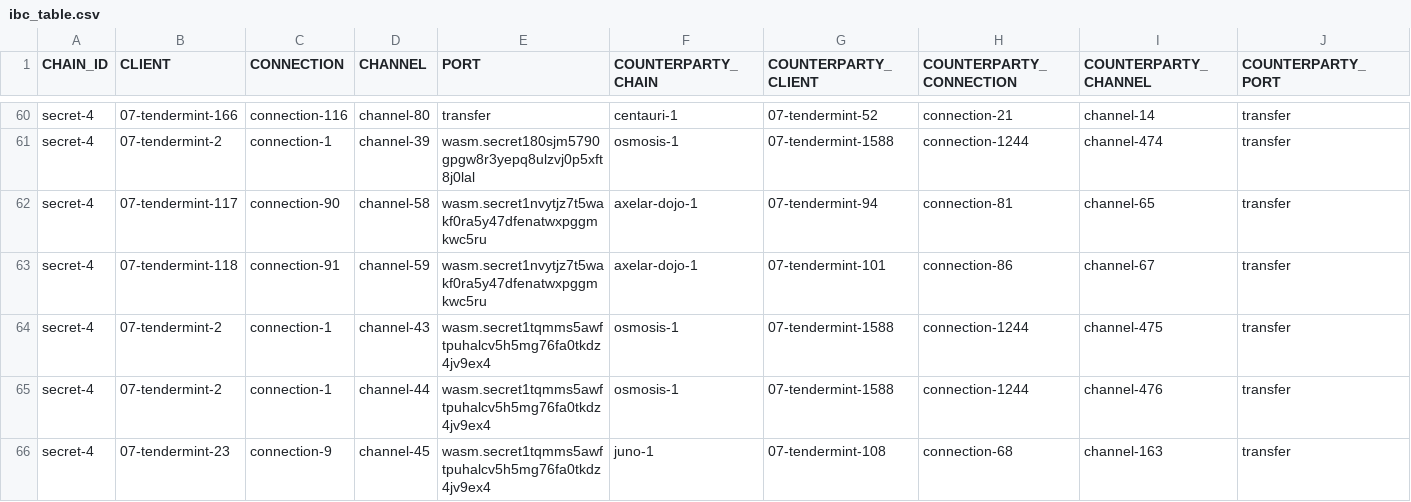
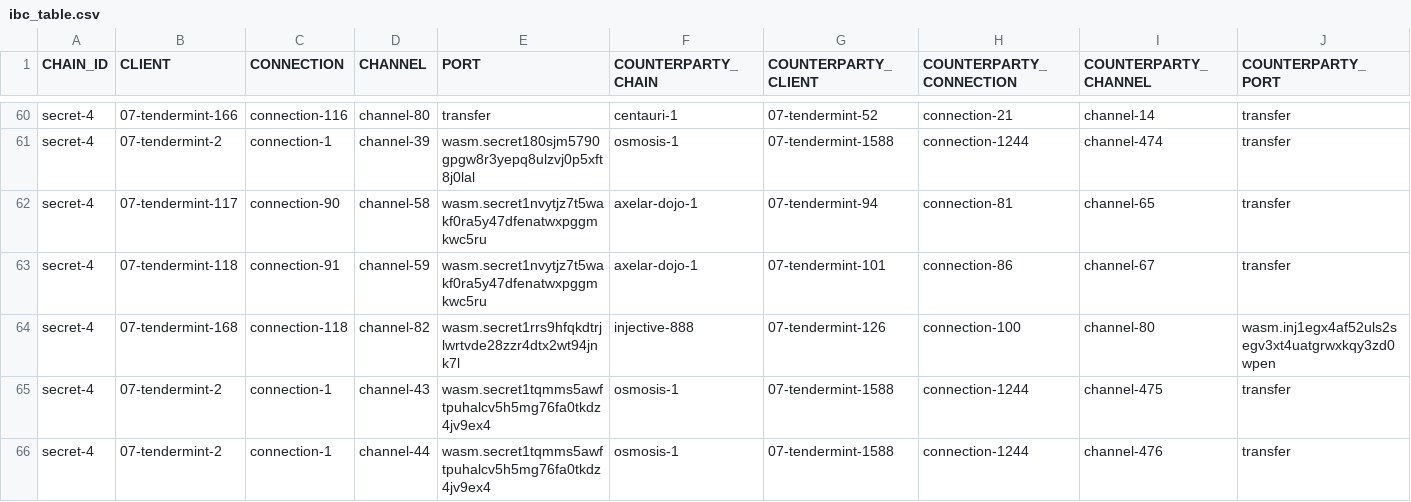
Before and after one commit to clemensgg/ibc-tables, a CSV file: secretnetwork/ibc_table.csv, drawn as a sheet; only a part is shown, gaps mark what is left out; the shorter side is filled out with more unchanged rows; the diff names each change by its address in the sheet, - before the commit and + after, or states it on an @@ line.

```diff
--- a/secretnetwork/ibc_table.csv
+++ b/secretnetwork/ibc_table.csv
+row 64: secret-4 | 07-tendermint-168 | connection-118 | channel-82 | wasm.secret1rrs9hfqkdtrjlwrtvde28zzr4dtx2wt94jnk7l | injective-888 | 07-tendermint-126 | connection-100 | channel-80 | wasm.inj1egx4af52uls2segv3xt4uatgrwxkqy3zd0wpen
```
